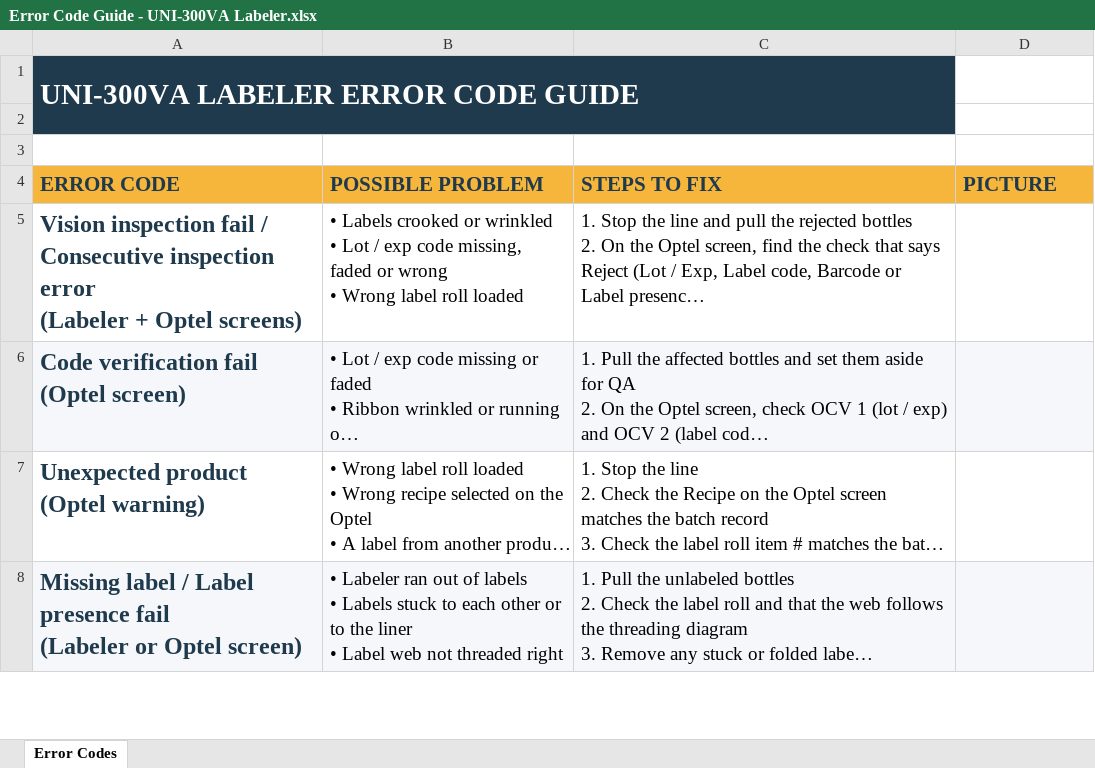
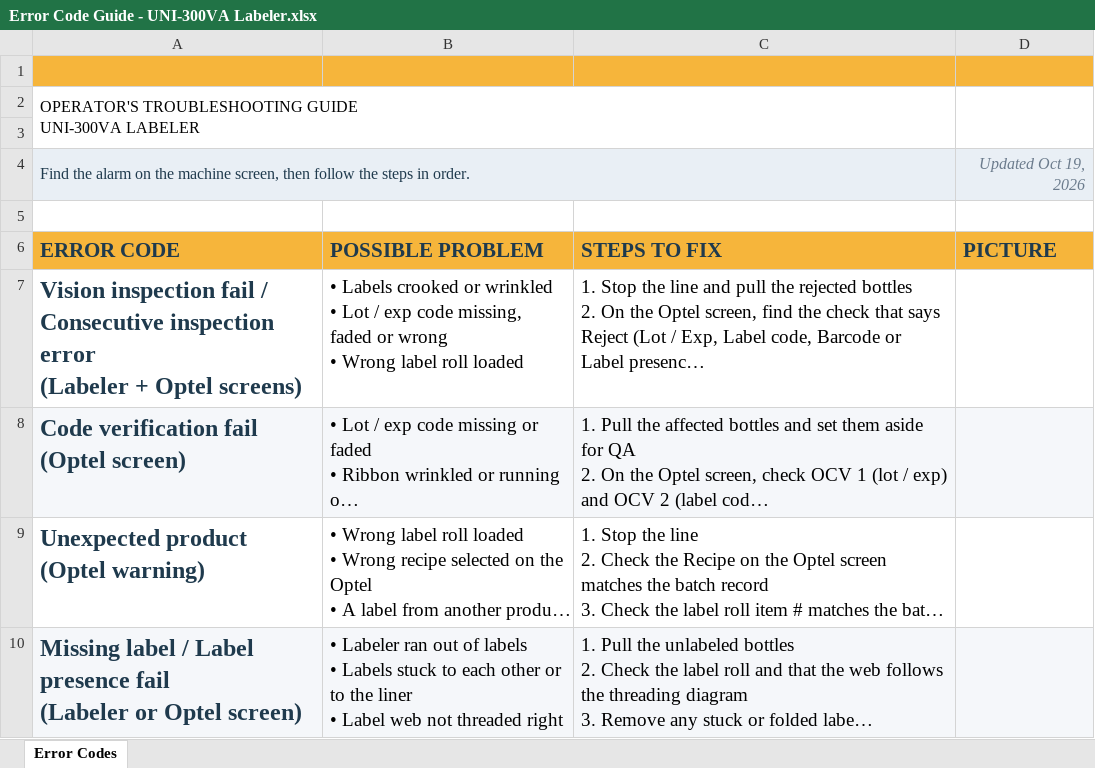
Before and after one commit to jaiserpenales77/PackagingProjects, an Excel workbook: Error Code Guide - UNI-300VA Labeler.xlsx, sheet Error Codes, drawn as a sheet; only a part is shown; long unchanged cells end in …; values as stored, in another font and other column widths than the file's, no borders; charts and pictures not drawn; removed rows and columns are numbered as before the commit, all else as after; ↵ is a line break in a cell; the diff names each change by its address in the sheet, - before the commit and + after, or states it on an @@ line.

```diff
--- a/Error Code Guide - UNI-300VA Labeler.xlsx (sheet Error Codes)
+++ b/Error Code Guide - UNI-300VA Labeler.xlsx (sheet Error Codes)
-row 1: UNI-300VA LABELER ERROR CODE GUIDE
-A1:C1 fill: #1F3A4D
+A1:C1 fill: #F6B53B
-D1 fill: none
+D1 fill: #F6B53B
+row 2: OPERATOR'S TROUBLESHOOTING GUIDE ↵ UNI-300VA LABELER
+row 3: (empty)
+row 4: Find the alarm on the machine screen, then follow the steps in order. |  |  | Updated Oct 19, 2026
```
Also changed, not shown: charts or pictures, Error Code Guide - Blank.xlsx, 1 other file.
